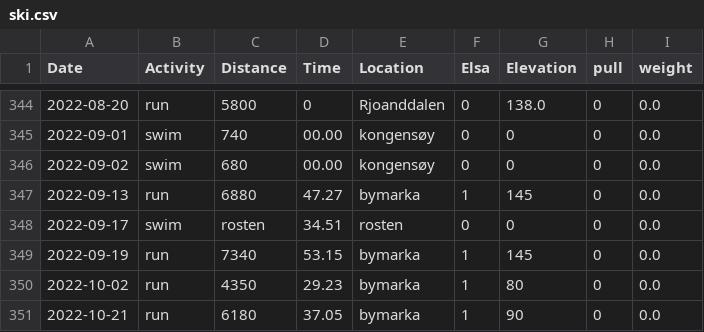
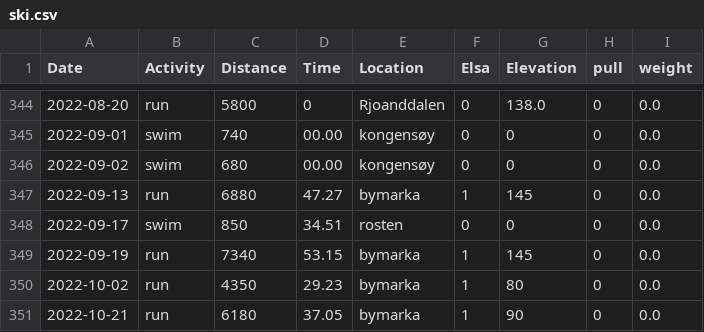
Before and after one commit to Olarm/Treningsdagbok, a CSV file: ski.csv, drawn as a sheet; only a part is shown, gaps mark what is left out.

```diff
--- a/ski.csv
+++ b/ski.csv
@@ -347,3 +347,3 @@ Date,Activity,Distance,Time,Location,Elsa,Elevation,pull,weight
 2022-09-13,run,6880,47.27,bymarka,1,145,0,0.0
-2022-09-17,swim,rosten,34.51,rosten,0,0,0,0.0
+2022-09-17,swim,850,34.51,rosten,0,0,0,0.0
 2022-09-19,run,7340,53.15,bymarka,1,145,0,0.0
```
Also changed, not shown: 1 other file.
